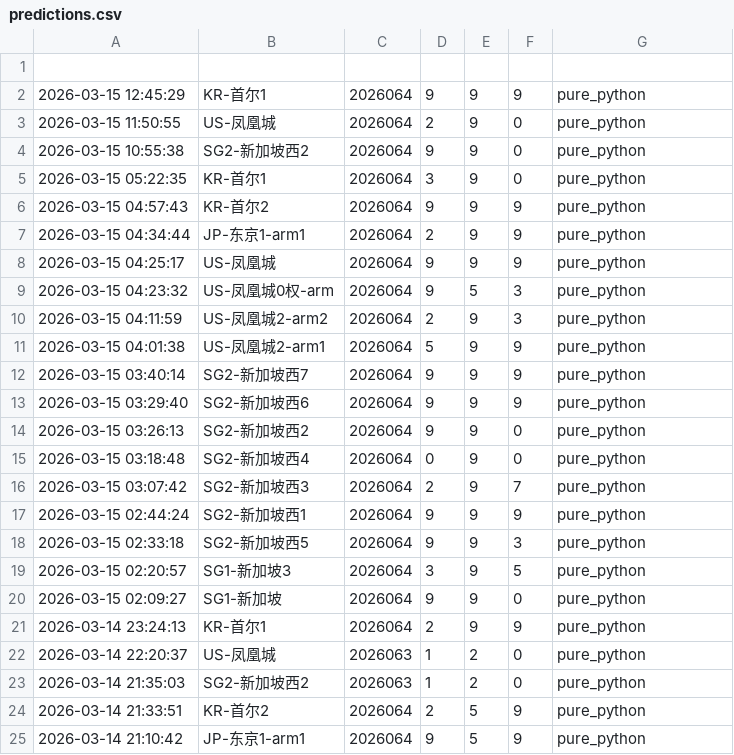
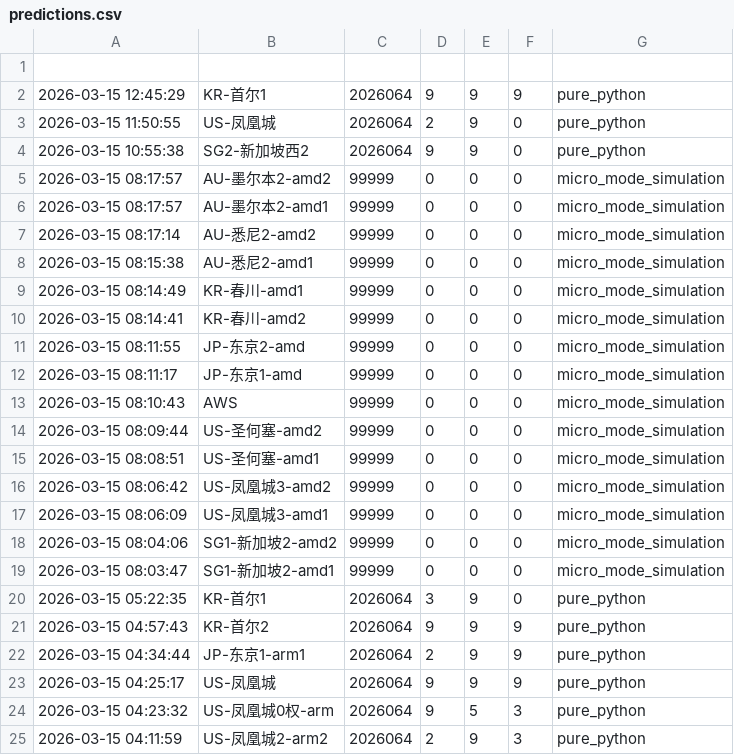
Before and after one commit to suwei8/oci-keepalive-tunnel, a CSV file: predictions/predictions.csv, drawn as a sheet; only a part is shown; the shorter side is filled out with more unchanged rows; the diff names each change by its address in the sheet, - before the commit and + after, or states it on an @@ line.

```diff
--- a/predictions/predictions.csv
+++ b/predictions/predictions.csv
+row 5: 2026-03-15 08:17:57 | AU-墨尔本2-amd2 | 99999 | 0 | 0 | 0 | micro_mode_simulation
+row 6: 2026-03-15 08:17:57 | AU-墨尔本2-amd1 | 99999 | 0 | 0 | 0 | micro_mode_simulation
+row 7: 2026-03-15 08:17:14 | AU-悉尼2-amd2 | 99999 | 0 | 0 | 0 | micro_mode_simulation
+row 8: 2026-03-15 08:15:38 | AU-悉尼2-amd1 | 99999 | 0 | 0 | 0 | micro_mode_simulation
+row 9: 2026-03-15 08:14:49 | KR-春川-amd1 | 99999 | 0 | 0 | 0 | micro_mode_simulation
+row 10: 2026-03-15 08:14:41 | KR-春川-amd2 | 99999 | 0 | 0 | 0 | micro_mode_simulation
+row 11: 2026-03-15 08:11:55 | JP-东京2-amd | 99999 | 0 | 0 | 0 | micro_mode_simulation
+row 12: 2026-03-15 08:11:17 | JP-东京1-amd | 99999 | 0 | 0 | 0 | micro_mode_simulation
+row 13: 2026-03-15 08:10:43 | AWS | 99999 | 0 | 0 | 0 | micro_mode_simulation
+row 14: 2026-03-15 08:09:44 | US-圣何塞-amd2 | 99999 | 0 | 0 | 0 | micro_mode_simulation
+row 15: 2026-03-15 08:08:51 | US-圣何塞-amd1 | 99999 | 0 | 0 | 0 | micro_mode_simulation
+row 16: 2026-03-15 08:06:42 | US-凤凰城3-amd2 | 99999 | 0 | 0 | 0 | micro_mode_simulation
+row 17: 2026-03-15 08:06:09 | US-凤凰城3-amd1 | 99999 | 0 | 0 | 0 | micro_mode_simulation
+row 18: 2026-03-15 08:04:06 | SG1-新加坡2-amd2 | 99999 | 0 | 0 | 0 | micro_mode_simulation
+row 19: 2026-03-15 08:03:47 | SG1-新加坡2-amd1 | 99999 | 0 | 0 | 0 | micro_mode_simulation
```
